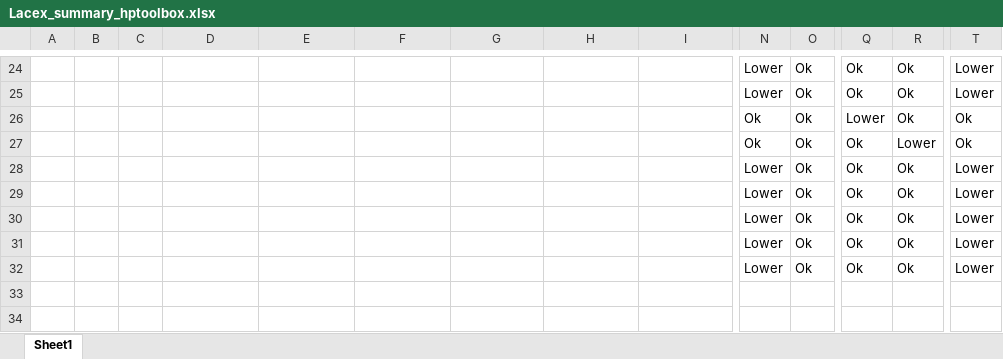
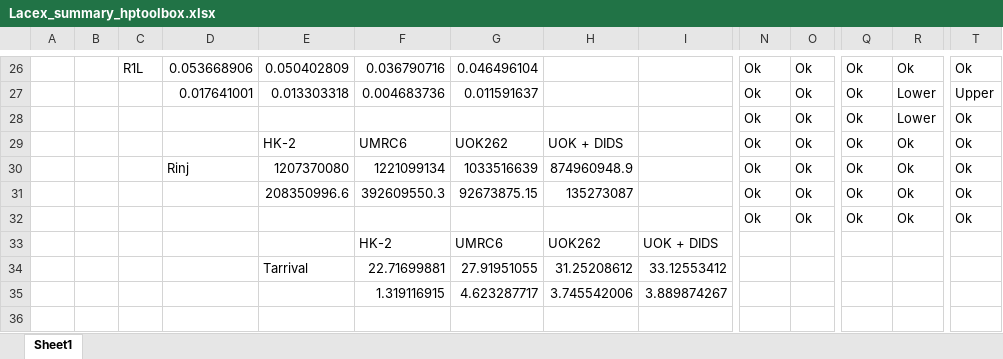
Before and after one commit to FayyazA/bioreactor-kinetic-analysis, an Excel workbook: Lacex_summary_hptoolbox.xlsx, sheet Sheet1, drawn as a sheet; only a part is shown, gaps mark what is left out; values as stored, in another font and other column widths than the file's, no borders; conditional formats not drawn; removed rows and columns are numbered as before the commit, all else as after; rows hold the shown columns only; the diff covers the shown part only; the diff names each change by its address in the sheet, - before the commit and + after, or states it on an @@ line.

```diff
--- a/Lacex_summary_hptoolbox.xlsx (sheet Sheet1)
+++ b/Lacex_summary_hptoolbox.xlsx (sheet Sheet1)
-C26: (empty)
+C26: R1L
-D26: (empty)
+D26: 0.053668906
-E26: (empty)
+E26: 0.050402809
-F26: (empty)
+F26: 0.036790716
-G26: (empty)
+G26: 0.046496104
-N26:N27: Lower
+N26:N27: Ok
-T26: Lower
+T26: Ok
-D27: (empty)
+D27: 0.017641001
-E27: (empty)
+E27: 0.013303318
-F27: (empty)
+F27: 0.004683736
-G27: (empty)
+G27: 0.011591637
-R27: Ok
+R27: Lower
-T27: Lower
+T27: Upper
-row 26:  |  |  |  |  |  |  |  |  | Ok | Ok | Lower | Ok | Ok
-E29: (empty)
+E29: HK-2
-F29: (empty)
+F29: UMRC6
-G29: (empty)
+G29: UOK262
-H29: (empty)
+H29: UOK + DIDS
-N29:N32: Lower
+N29:N32: Ok
-T29:T32: Lower
+T29:T32: Ok
-D30: (empty)
+D30: Rinj
-E30: (empty)
+E30: 1207370080
-F30: (empty)
+F30: 1221099134
-G30: (empty)
+G30: 1033516639
-H30: (empty)
+H30: 874960948.9
-E31: (empty)
+E31: 208350996.6
-F31: (empty)
+F31: 392609550.3
-G31: (empty)
+G31: 92673875.15
-H31: (empty)
+H31: 135273087
+row 33:  |  |  |  |  | HK-2 | UMRC6 | UOK262 | UOK + DIDS
+row 34:  |  |  |  | Tarrival | 22.71699881 | 27.91951055 | 31.25208612 | 33.12553412
+row 35:  |  |  |  |  | 1.319116915 | 4.623287717 | 3.745542006 | 3.889874267
-row 36:  |  |  |  |  |  |  |  |  | Lower | Ok | Ok | Ok | Lower
+row 36: (empty)
```
Also changed, not shown: 49 added rows, 16 removed rows and 36 edited cells elsewhere in this sheet, formulas that keep their value, AIC7parameters_hptoolbox.xlsx.
